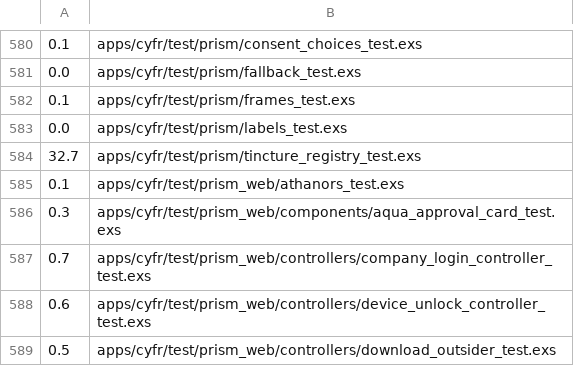
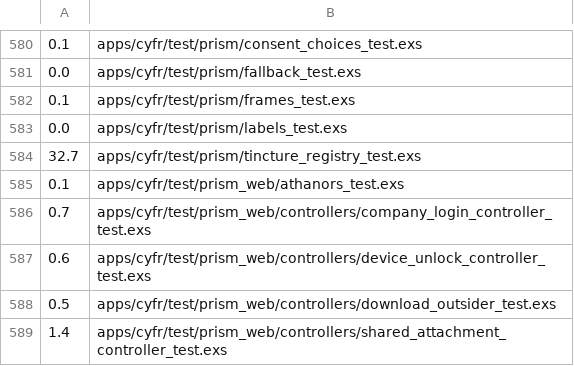
Before and after one commit to cyfrworks/cyfr, a TSV file: scripts/test-partition-weights.tsv, drawn as a sheet; only a part is shown, gaps mark what is left out; the shorter side is filled out with more unchanged rows.

Commit message:
The views draw no card, no standing answer and no approvals setting
Aqua's accept/deny card, the pane's pending bar, the standing answers'
strip and chip, the crew notice that a member needs the person (written
only by opening a card), the athanor's approvals.expiry_hours setting
and the views' Notify clauses for approval kinds go. Nothing after part
A opens a card or stores a standing answer, so none of them is drawn.
The operations and storage behind them stay for the steps that follow.

```diff
--- a/scripts/test-partition-weights.tsv
+++ b/scripts/test-partition-weights.tsv
@@ -585,3 +585,2 @@
 0.1	apps/cyfr/test/prism_web/athanors_test.exs
-0.3	apps/cyfr/test/prism_web/components/aqua_approval_card_test.exs
 0.7	apps/cyfr/test/prism_web/controllers/company_login_controller_test.exs
```
Also changed, not shown: 17 other files.
